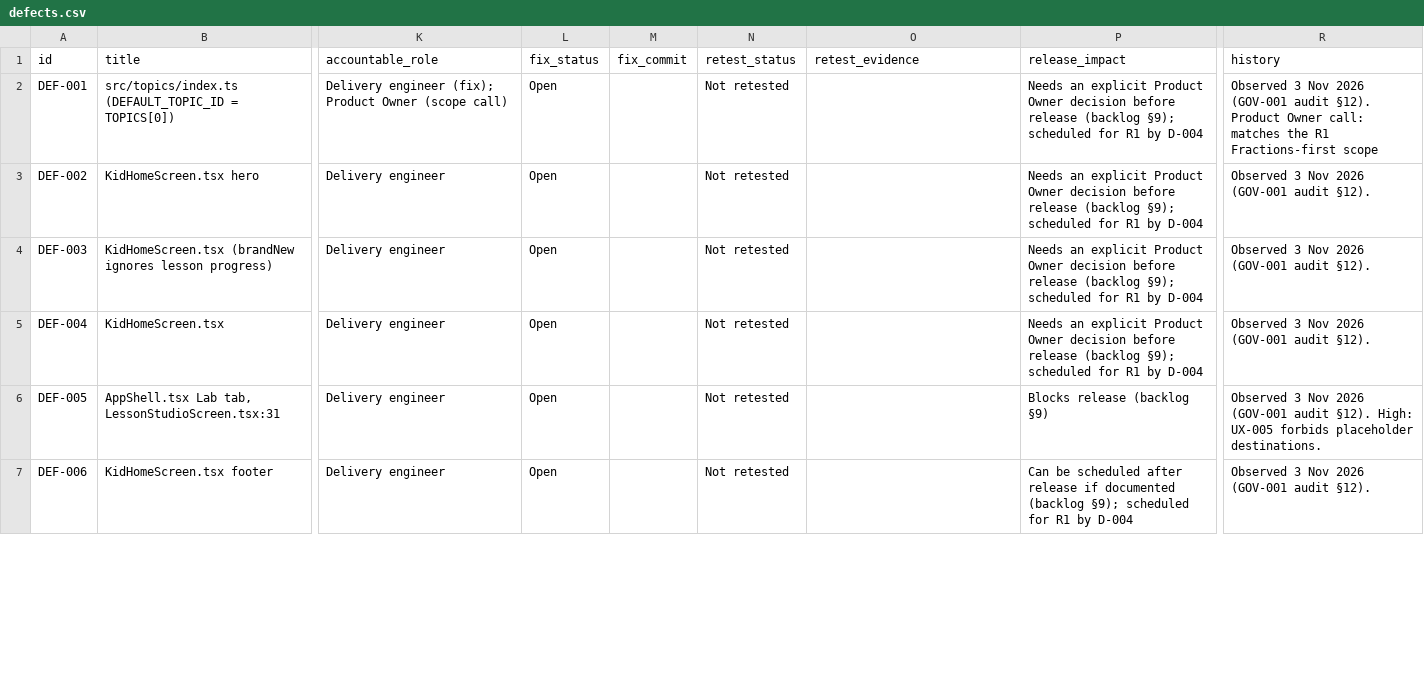
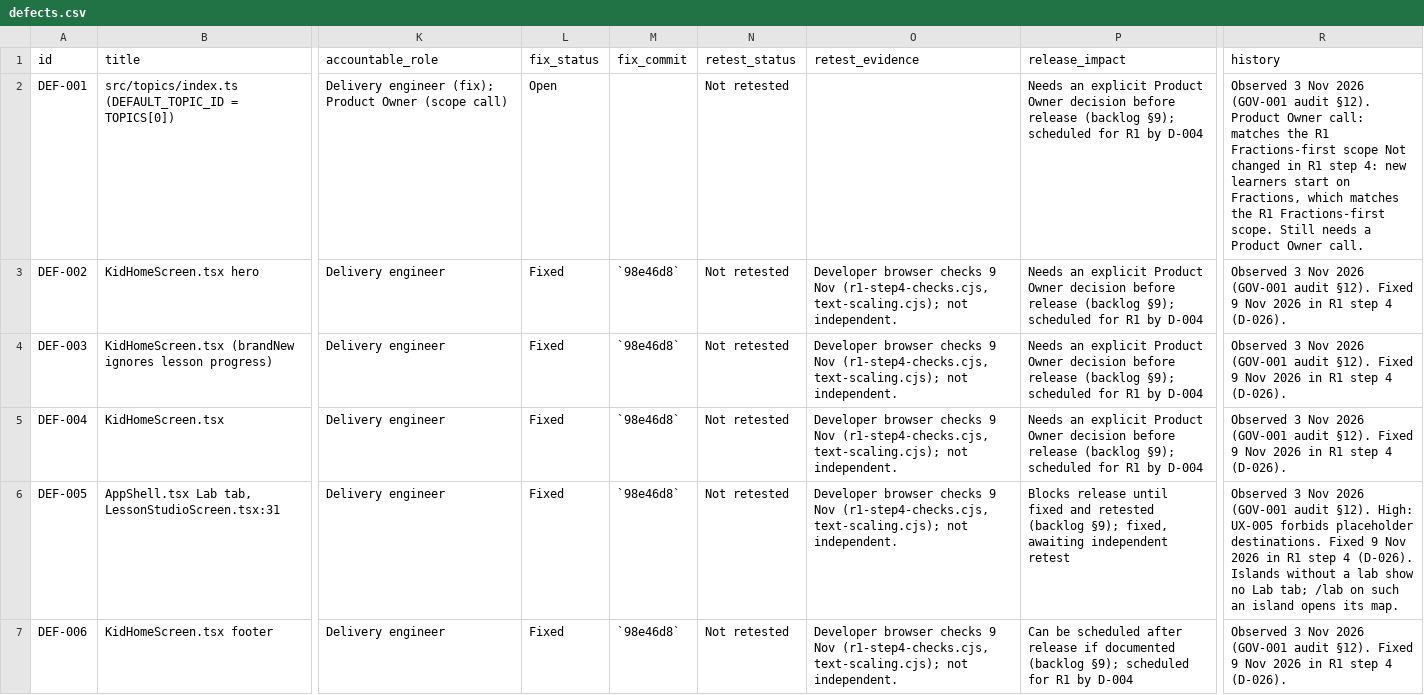
Before and after one commit to selladurairajan32-cpu/kitemaths, a CSV file: docs/product/traceability/defects.csv, drawn as a sheet; only a part is shown, gaps mark what is left out; the diff covers the shown part only; the diff names each change by its address in the sheet, - before the commit and + after, or states it on an @@ line.

```diff
--- a/docs/product/traceability/defects.csv
+++ b/docs/product/traceability/defects.csv
-R2 (history): …Fractions-first scope
+R2 (history): …Fractions-first scope Not changed in R1 step 4: new learners start on Fractions, which matches the R1 Fractions-first scope. Still needs a Product Owner call.
-L3:L7 (fix_status): Open
+L3:L7 (fix_status): Fixed
-M3:M7 (fix_commit): (empty)
+M3:M7 (fix_commit): `98e46d8`
-O3:O7 (retest_evidence): (empty)
+O3:O7 (retest_evidence): Developer browser checks 9 Nov (r1-step4-checks.cjs, text-scaling.cjs); not independent.
-R3:R5 (history): …audit §12).
+R3:R5 (history): …audit §12). Fixed 9 Nov 2026 in R1 step 4 (D-026).
-P6 (release_impact): Blocks release (backlog §9)
+P6 (release_impact): Blocks release until fixed and retested (backlog §9); fixed, awaiting independent retest
-R6 (history): …placeholder destinations.
+R6 (history): …placeholder destinations. Fixed 9 Nov 2026 in R1 step 4 (D-026). Islands without a lab show no Lab tab; /lab on such an island opens its map.
-R7 (history): …audit §12).
+R7 (history): …audit §12). Fixed 9 Nov 2026 in R1 step 4 (D-026).
```
Also changed, not shown: 60 edited cells elsewhere in this file, 4 other files.
